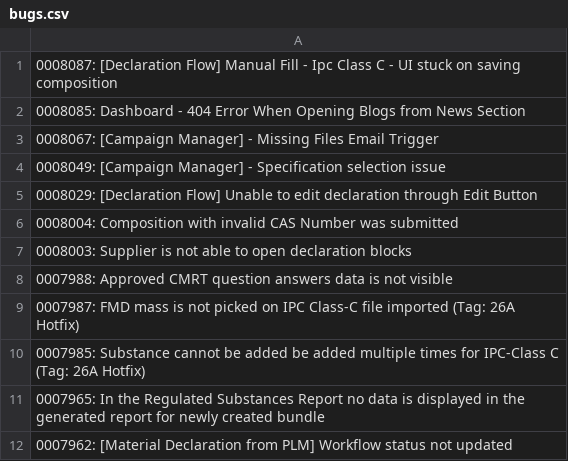
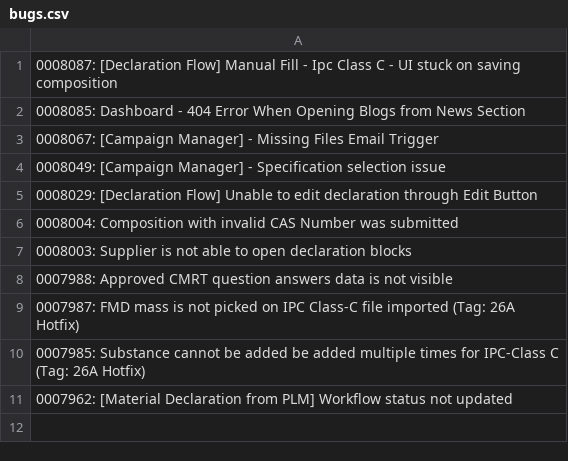
Before and after one commit to HZM-W/my-dashboard, a CSV file: 26A_Report/bugs.csv, drawn as a sheet.

```diff
--- a/26A_Report/bugs.csv
+++ b/26A_Report/bugs.csv
@@ -10,3 +10,2 @@
 0007985: Substance cannot be added be added multiple times for IPC-Class C (Tag: 26A Hotfix)
-0007965: In the Regulated Substances Report no data is displayed in the generated report for newly created bundle
 0007962: [Material Declaration from PLM] Workflow status not updated
```
Also changed, not shown: 26A_Report/dateClosevsNew.csv, 26A_Report/master_bugs.csv.
